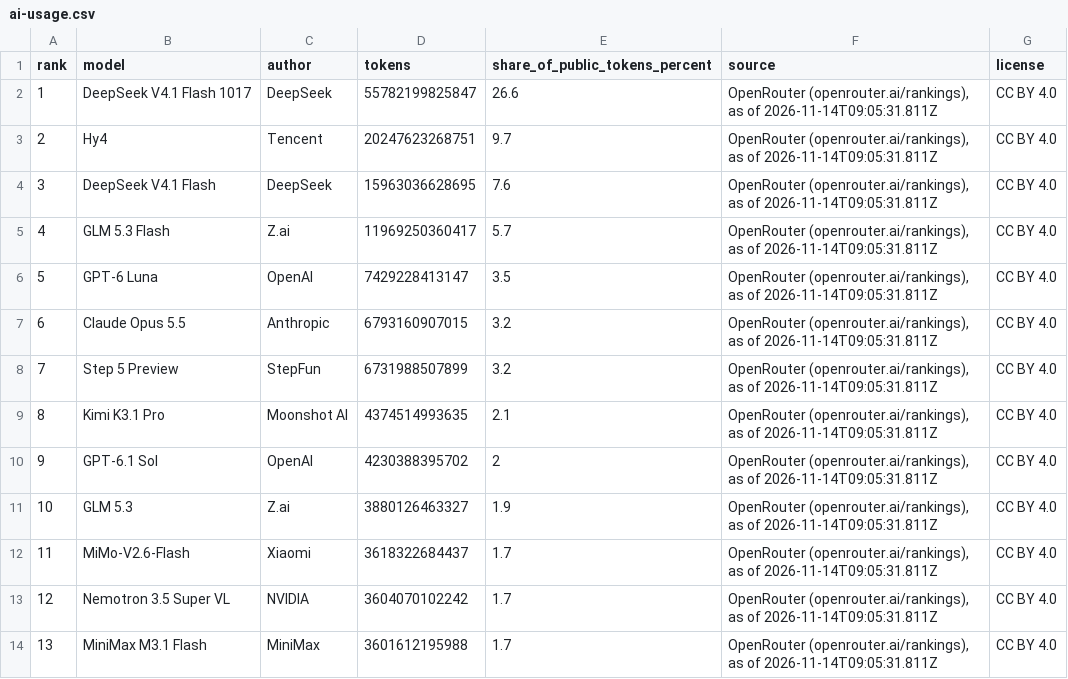
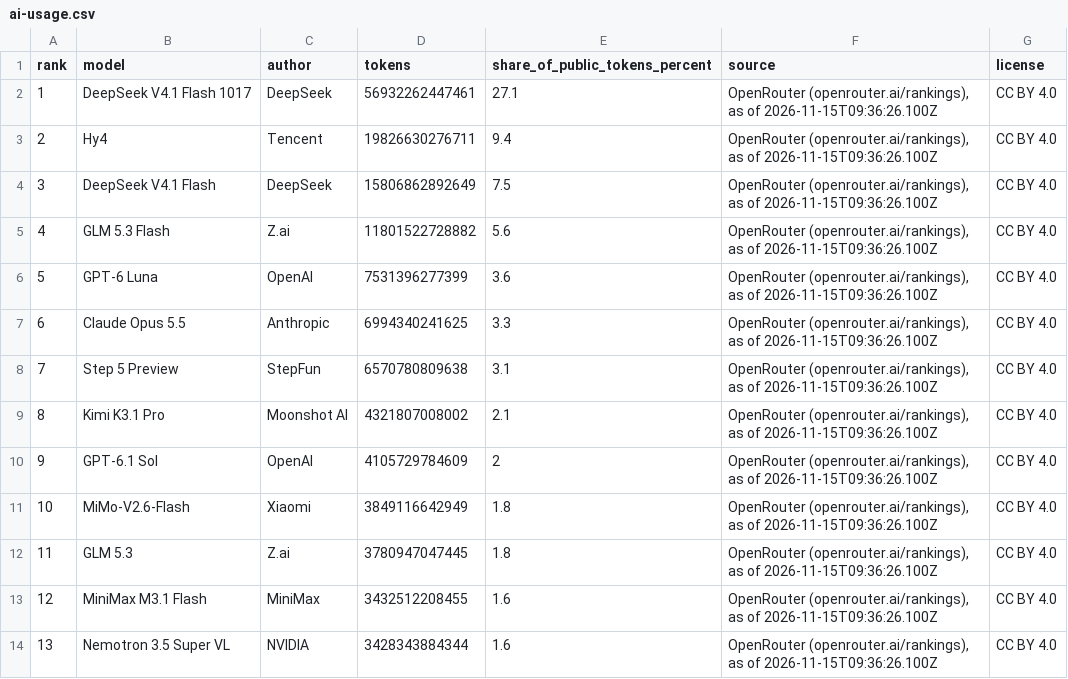
Before and after one commit to mantoufan/cvcm, a CSV file: public/rankings/ai-usage.csv, drawn as a sheet; only a part is shown; the diff covers the shown part only.

```diff
--- a/public/rankings/ai-usage.csv
+++ b/public/rankings/ai-usage.csv
@@ -1,14 +1,14 @@
 rank,model,author,tokens,share_of_public_tokens_percent,source,license
-1,DeepSeek V4.1 Flash 1017,DeepSeek,55782199825847,26.6,"OpenRouter (openrouter.ai/rankings), as of 2026-11-14T09:05:31.811Z",CC BY 4.0
-2,Hy4,Tencent,20247623268751,9.7,"OpenRouter (openrouter.ai/rankings), as of 2026-11-14T09:05:31.811Z",CC BY 4.0
-3,DeepSeek V4.1 Flash,DeepSeek,15963036628695,7.6,"OpenRouter (openrouter.ai/rankings), as of 2026-11-14T09:05:31.811Z",CC BY 4.0
-4,GLM 5.3 Flash,Z.ai,11969250360417,5.7,"OpenRouter (openrouter.ai/rankings), as of 2026-11-14T09:05:31.811Z",CC BY 4.0
-5,GPT-6 Luna,OpenAI,7429228413147,3.5,"OpenRouter (openrouter.ai/rankings), as of 2026-11-14T09:05:31.811Z",CC BY 4.0
-6,Claude Opus 5.5,Anthropic,6793160907015,3.2,"OpenRouter (openrouter.ai/rankings), as of 2026-11-14T09:05:31.811Z",CC BY 4.0
-7,Step 5 Preview,StepFun,6731988507899,3.2,"OpenRouter (openrouter.ai/rankings), as of 2026-11-14T09:05:31.811Z",CC BY 4.0
-8,Kimi K3.1 Pro,Moonshot AI,4374514993635,2.1,"OpenRouter (openrouter.ai/rankings), as of 2026-11-14T09:05:31.811Z",CC BY 4.0
-9,GPT-6.1 Sol,OpenAI,4230388395702,2,"OpenRouter (openrouter.ai/rankings), as of 2026-11-14T09:05:31.811Z",CC BY 4.0
-10,GLM 5.3,Z.ai,3880126463327,1.9,"OpenRouter (openrouter.ai/rankings), as of 2026-11-14T09:05:31.811Z",CC BY 4.0
-11,MiMo-V2.6-Flash,Xiaomi,3618322684437,1.7,"OpenRouter (openrouter.ai/rankings), as of 2026-11-14T09:05:31.811Z",CC BY 4.0
-12,Nemotron 3.5 Super VL,NVIDIA,3604070102242,1.7,"OpenRouter (openrouter.ai/rankings), as of 2026-11-14T09:05:31.811Z",CC BY 4.0
-13,MiniMax M3.1 Flash,MiniMax,3601612195988,1.7,"OpenRouter (openrouter.ai/rankings), as of 2026-11-14T09:05:31.811Z",CC BY 4.0
+1,DeepSeek V4.1 Flash 1017,DeepSeek,56932262447461,27.1,"OpenRouter (openrouter.ai/rankings), as of 2026-11-15T09:36:26.100Z",CC BY 4.0
+2,Hy4,Tencent,19826630276711,9.4,"OpenRouter (openrouter.ai/rankings), as of 2026-11-15T09:36:26.100Z",CC BY 4.0
+3,DeepSeek V4.1 Flash,DeepSeek,15806862892649,7.5,"OpenRouter (openrouter.ai/rankings), as of 2026-11-15T09:36:26.100Z",CC BY 4.0
+4,GLM 5.3 Flash,Z.ai,11801522728882,5.6,"OpenRouter (openrouter.ai/rankings), as of 2026-11-15T09:36:26.100Z",CC BY 4.0
+5,GPT-6 Luna,OpenAI,7531396277399,3.6,"OpenRouter (openrouter.ai/rankings), as of 2026-11-15T09:36:26.100Z",CC BY 4.0
+6,Claude Opus 5.5,Anthropic,6994340241625,3.3,"OpenRouter (openrouter.ai/rankings), as of 2026-11-15T09:36:26.100Z",CC BY 4.0
+7,Step 5 Preview,StepFun,6570780809638,3.1,"OpenRouter (openrouter.ai/rankings), as of 2026-11-15T09:36:26.100Z",CC BY 4.0
+8,Kimi K3.1 Pro,Moonshot AI,4321807008002,2.1,"OpenRouter (openrouter.ai/rankings), as of 2026-11-15T09:36:26.100Z",CC BY 4.0
+9,GPT-6.1 Sol,OpenAI,4105729784609,2,"OpenRouter (openrouter.ai/rankings), as of 2026-11-15T09:36:26.100Z",CC BY 4.0
+10,MiMo-V2.6-Flash,Xiaomi,3849116642949,1.8,"OpenRouter (openrouter.ai/rankings), as of 2026-11-15T09:36:26.100Z",CC BY 4.0
+11,GLM 5.3,Z.ai,3780947047445,1.8,"OpenRouter (openrouter.ai/rankings), as of 2026-11-15T09:36:26.100Z",CC BY 4.0
+12,MiniMax M3.1 Flash,MiniMax,3432512208455,1.6,"OpenRouter (openrouter.ai/rankings), as of 2026-11-15T09:36:26.100Z",CC BY 4.0
+13,Nemotron 3.5 Super VL,NVIDIA,3428343884344,1.6,"OpenRouter (openrouter.ai/rankings), as of 2026-11-15T09:36:26.100Z",CC BY 4.0
```
Also changed, not shown: 30 edited cells elsewhere in this file, public/rankings/ai-companies.csv, 5 other files.
